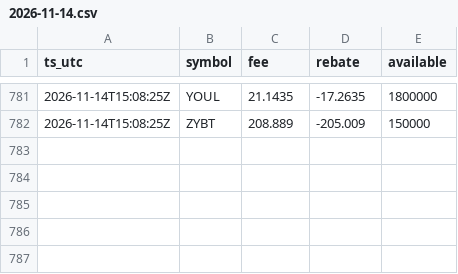
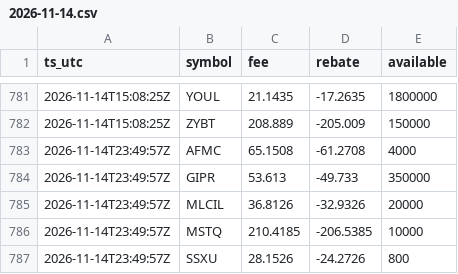
Before and after one commit to moyamiya55-dev/shortdata, a CSV file: data/ibkr/2026-11-14.csv, drawn as a sheet; only a part is shown, gaps mark what is left out.

Commit message:
ibkr 2026-11-14T23:49Z

```diff
--- a/data/ibkr/2026-11-14.csv
+++ b/data/ibkr/2026-11-14.csv
@@ -782 +782,6 @@ ts_utc,symbol,fee,rebate,available
 2026-11-14T15:08:25Z,ZYBT,208.889,-205.009,150000
+2026-11-14T23:49:57Z,AFMC,65.1508,-61.2708,4000
+2026-11-14T23:49:57Z,GIPR,53.613,-49.733,350000
+2026-11-14T23:49:57Z,MLCIL,36.8126,-32.9326,20000
+2026-11-14T23:49:57Z,MSTQ,210.4185,-206.5385,10000
+2026-11-14T23:49:57Z,SSXU,28.1526,-24.2726,800
```
Also changed, not shown: 1 other file.
